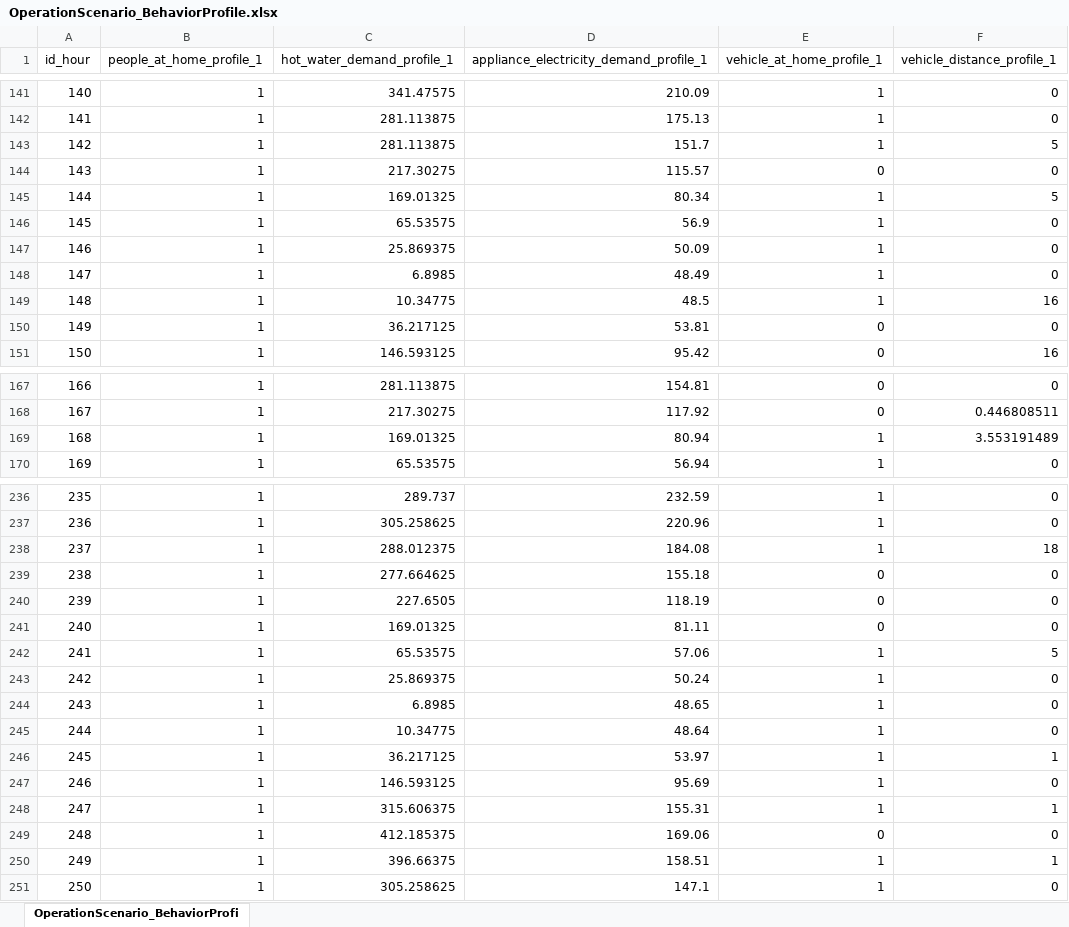
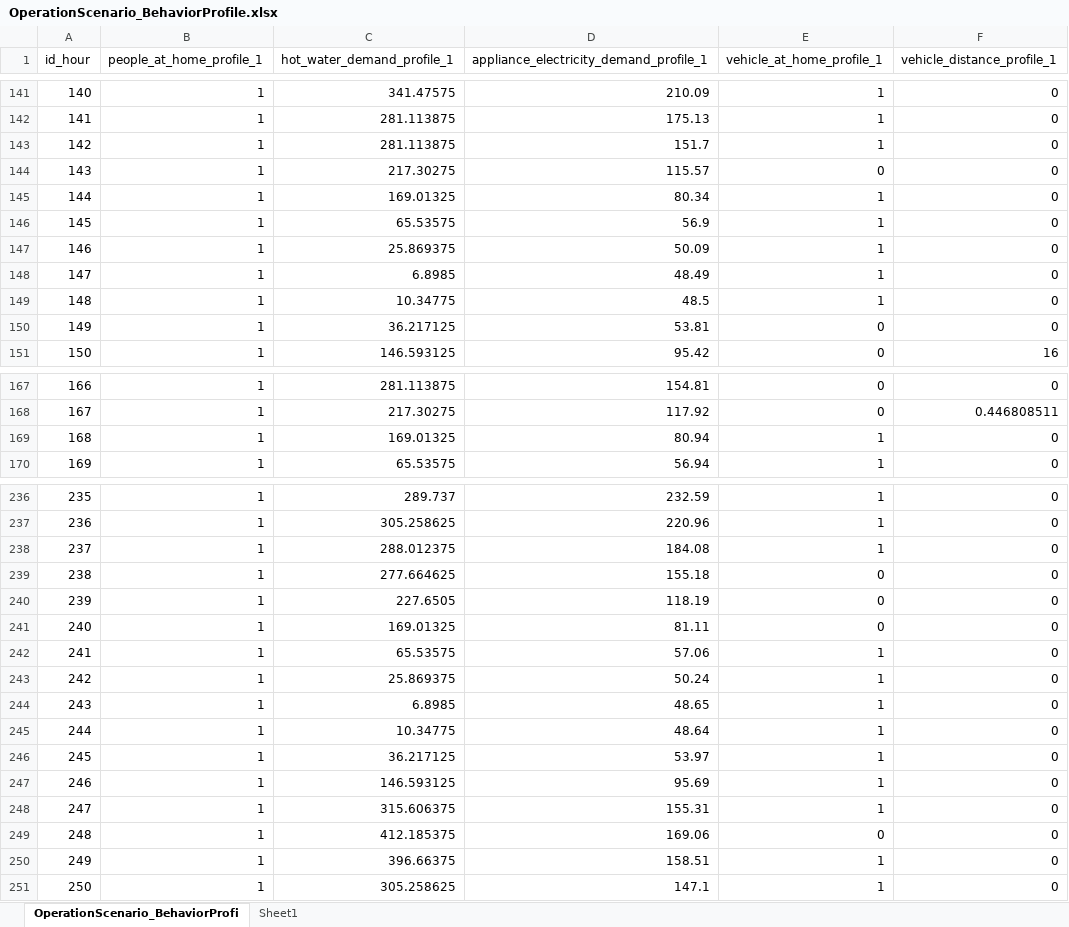
Before and after one commit to H2020-newTRENDs/FLEX, an Excel workbook: data/input_operation/OperationScenario_BehaviorProfile.xlsx, sheet OperationScenario_BehaviorProfi, drawn as a sheet; only a part is shown, gaps mark what is left out; values as stored, in another font and other column widths than the file's, no borders; table styles not drawn; the diff covers the shown part only; the diff names each change by its address in the sheet, - before the commit and + after, or states it on an @@ line.

```diff
--- a/data/input_operation/OperationScenario_BehaviorProfile.xlsx (sheet OperationScenario_BehaviorProfi)
+++ b/data/input_operation/OperationScenario_BehaviorProfile.xlsx (sheet OperationScenario_BehaviorProfi)
+sheet tab: Sheet1
-F143 (vehicle_distance_profile_1): 5
+F143 (vehicle_distance_profile_1): 0
-F145 (vehicle_distance_profile_1): 5
+F145 (vehicle_distance_profile_1): 0
-F149 (vehicle_distance_profile_1): 16
+F149 (vehicle_distance_profile_1): 0
-F169 (vehicle_distance_profile_1): 3.553191489
+F169 (vehicle_distance_profile_1): 0
-F238 (vehicle_distance_profile_1): 18
+F238 (vehicle_distance_profile_1): 0
-F242 (vehicle_distance_profile_1): 5
+F242 (vehicle_distance_profile_1): 0
-F246 (vehicle_distance_profile_1): 1
+F246 (vehicle_distance_profile_1): 0
-F248 (vehicle_distance_profile_1): 1
+F248 (vehicle_distance_profile_1): 0
-F250 (vehicle_distance_profile_1): 1
+F250 (vehicle_distance_profile_1): 0
```
Also changed, not shown: 1137 edited cells elsewhere in this sheet, data/input_operation/OperationScenario_Component_Vehicle.xlsx, 4 other files.
